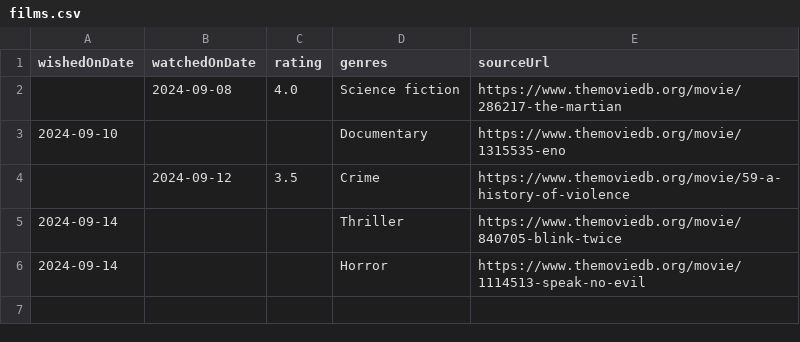
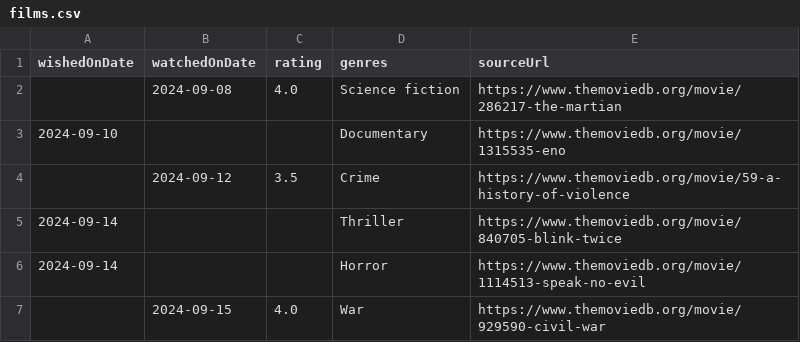
Before and after one commit to ruicsh/ruicsh.github.io, a CSV file: films.csv, drawn as a sheet; the diff names each change by its address in the sheet, - before the commit and + after, or states it on an @@ line.

Commit message:
fix(films): watched civil war

```diff
--- a/films.csv
+++ b/films.csv
+row 7:  | 2024-09-15 | 4.0 | War | https://www.themoviedb.org/movie/929590-civil-war
```
